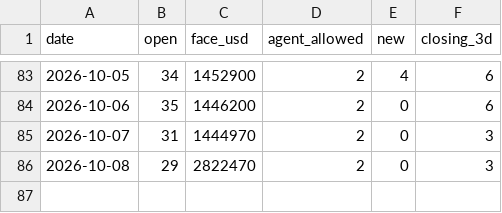
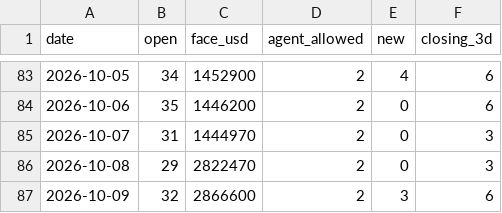
Before and after one commit to nurdthug/crow-dashboard, a CSV file: stats.csv, drawn as a sheet; only a part is shown, gaps mark what is left out; the diff names each change by its address in the sheet, - before the commit and + after, or states it on an @@ line.

```diff
--- a/stats.csv
+++ b/stats.csv
+row 87: 2026-10-09 | 32 | 2866600 | 2 | 3 | 6
```
Also changed, not shown: 12 other files.
